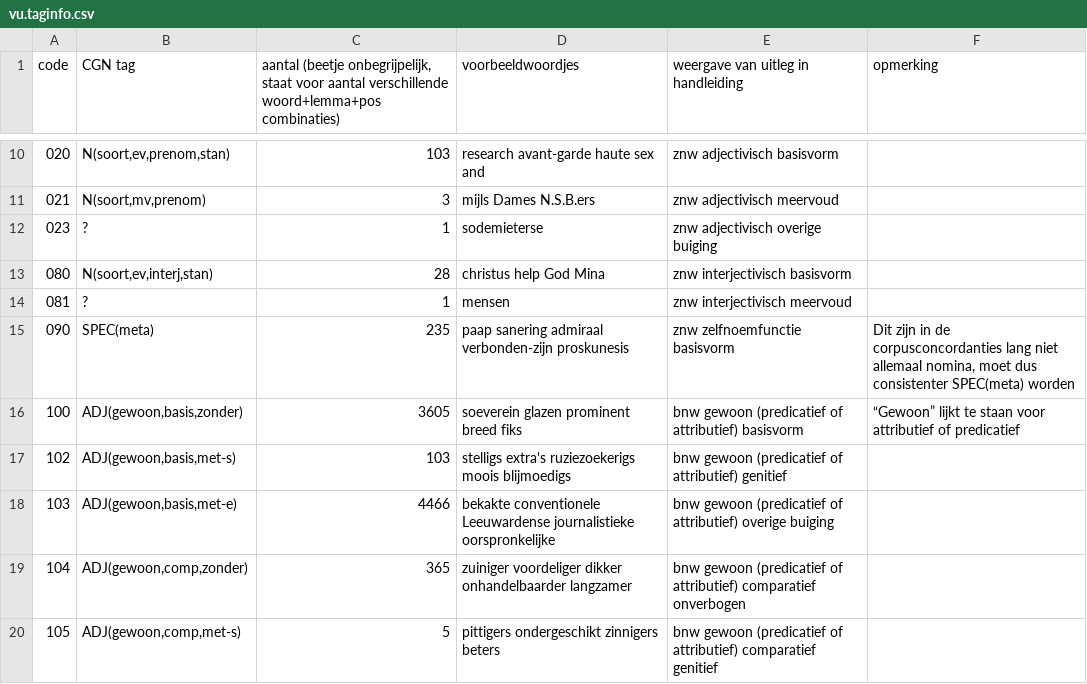
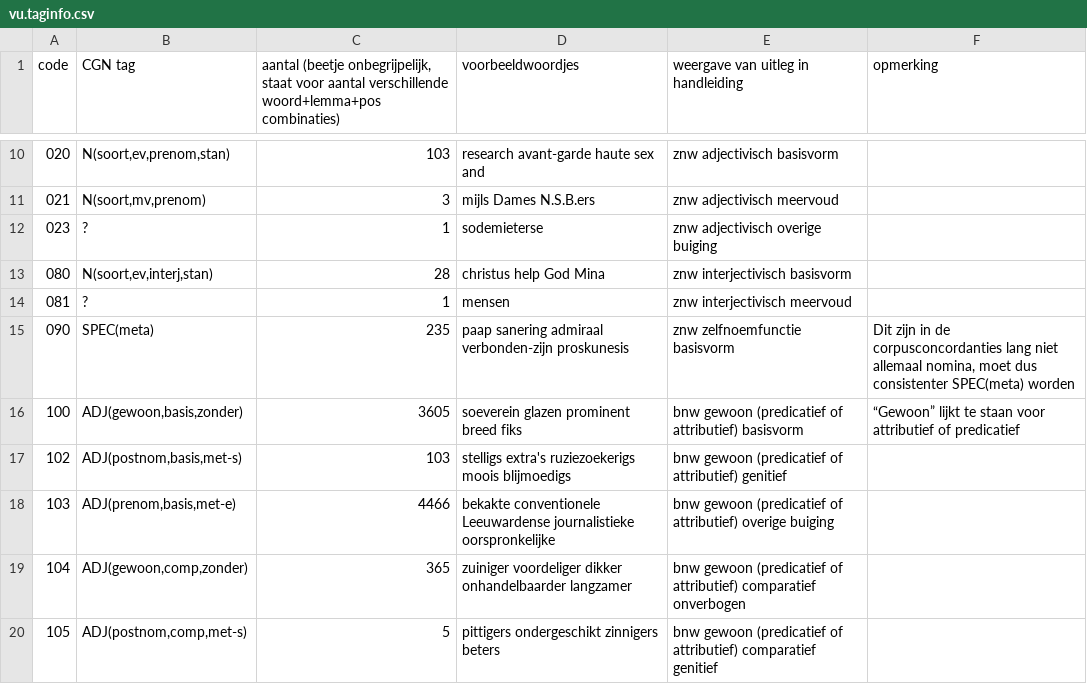
Before and after one commit to JessedeDoes/CorpusProcessing, a CSV file: data/vu.taginfo.csv, drawn as a sheet; only a part is shown, gaps mark what is left out; the diff covers the shown part only.

```diff
--- a/data/vu.taginfo.csv
+++ b/data/vu.taginfo.csv
@@ -16,5 +16,5 @@ code	CGN tag	aantal (beetje onbegrijpelijk, staat voor aantal verschillende woor
 100	ADJ(gewoon,basis,zonder)	3605	soeverein  glazen  prominent  breed  fiks	bnw gewoon (predicatief of attributief) basisvorm	“Gewoon” lijkt te staan voor attributief of predicatief
-102	ADJ(gewoon,basis,met-s)	103	stelligs  extra's  ruziezoekerigs  moois  blijmoedigs	bnw gewoon (predicatief of attributief) genitief	
-103	ADJ(gewoon,basis,met-e)	4466	bekakte  conventionele  Leeuwardense  journalistieke  oorspronkelijke	bnw gewoon (predicatief of attributief) overige buiging	
+102	ADJ(postnom,basis,met-s)	103	stelligs  extra's  ruziezoekerigs  moois  blijmoedigs	bnw gewoon (predicatief of attributief) genitief	
+103	ADJ(prenom,basis,met-e)	4466	bekakte  conventionele  Leeuwardense  journalistieke  oorspronkelijke	bnw gewoon (predicatief of attributief) overige buiging	
 104	ADJ(gewoon,comp,zonder)	365	zuiniger  voordeliger  dikker  onhandelbaarder  langzamer	bnw gewoon (predicatief of attributief) comparatief onverbogen	
-105	ADJ(gewoon,comp,met-s)	5	pittigers  ondergeschikt  zinnigers  beters	bnw gewoon (predicatief of attributief) comparatief genitief	
+105	ADJ(postnom,comp,met-s)	5	pittigers  ondergeschikt  zinnigers  beters	bnw gewoon (predicatief of attributief) comparatief genitief	
```
Also changed, not shown: 15 edited cells elsewhere in this file, 2 other files.
